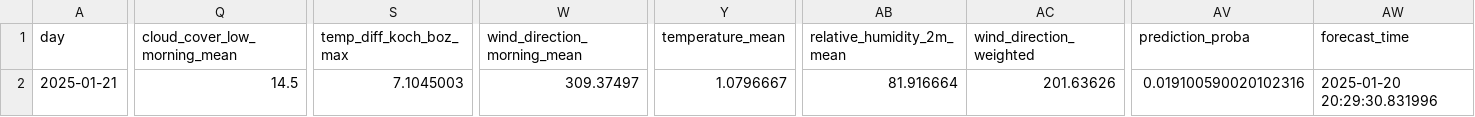
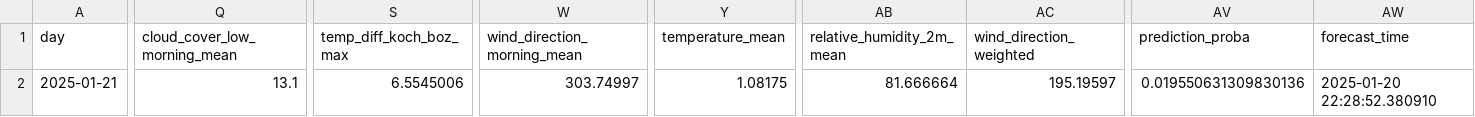
Before and after one commit to christian-fey/Koechelt_der_Kochel, a CSV file: latest_prediction.csv, drawn as a sheet; only a part is shown, gaps mark what is left out; the diff names each change by its address in the sheet, - before the commit and + after, or states it on an @@ line.

```diff
--- a/latest_prediction.csv
+++ b/latest_prediction.csv
-Q2 (cloud_cover_low_morning_mean): 14.5
+Q2 (cloud_cover_low_morning_mean): 13.1
-S2 (temp_diff_koch_boz_max): 7.1045003
+S2 (temp_diff_koch_boz_max): 6.5545006
-W2 (wind_direction_morning_mean): 309.37497
+W2 (wind_direction_morning_mean): 303.74997
-Y2 (temperature_mean): 1.0796667
+Y2 (temperature_mean): 1.08175
-AB2 (relative_humidity_2m_mean): 81.916664
+AB2 (relative_humidity_2m_mean): 81.666664
-AC2 (wind_direction_weighted): 201.63626
+AC2 (wind_direction_weighted): 195.19597
-AV2 (prediction_proba): 0.019100590020102316
+AV2 (prediction_proba): 0.019550631309830136
-AW2 (forecast_time): 2025-01-20 20:29:30.831996
+AW2 (forecast_time): 2025-01-20 22:28:52.380910
```
Also changed, not shown: 1 other file.
